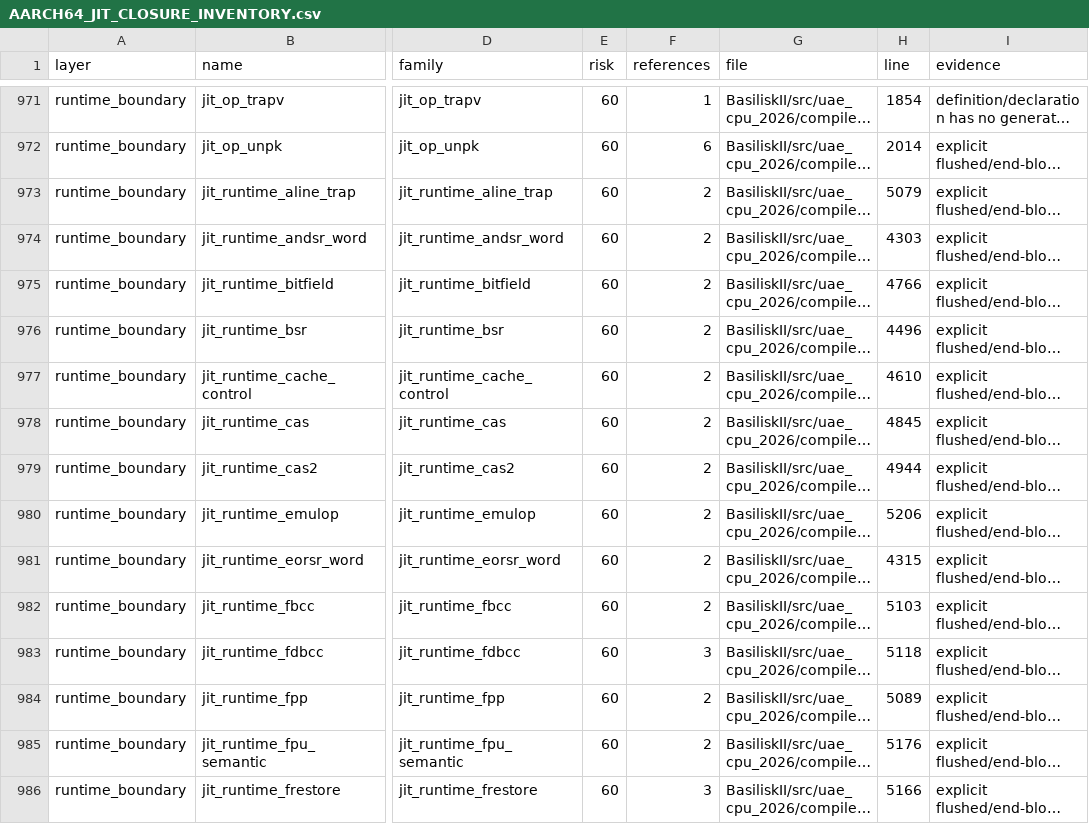
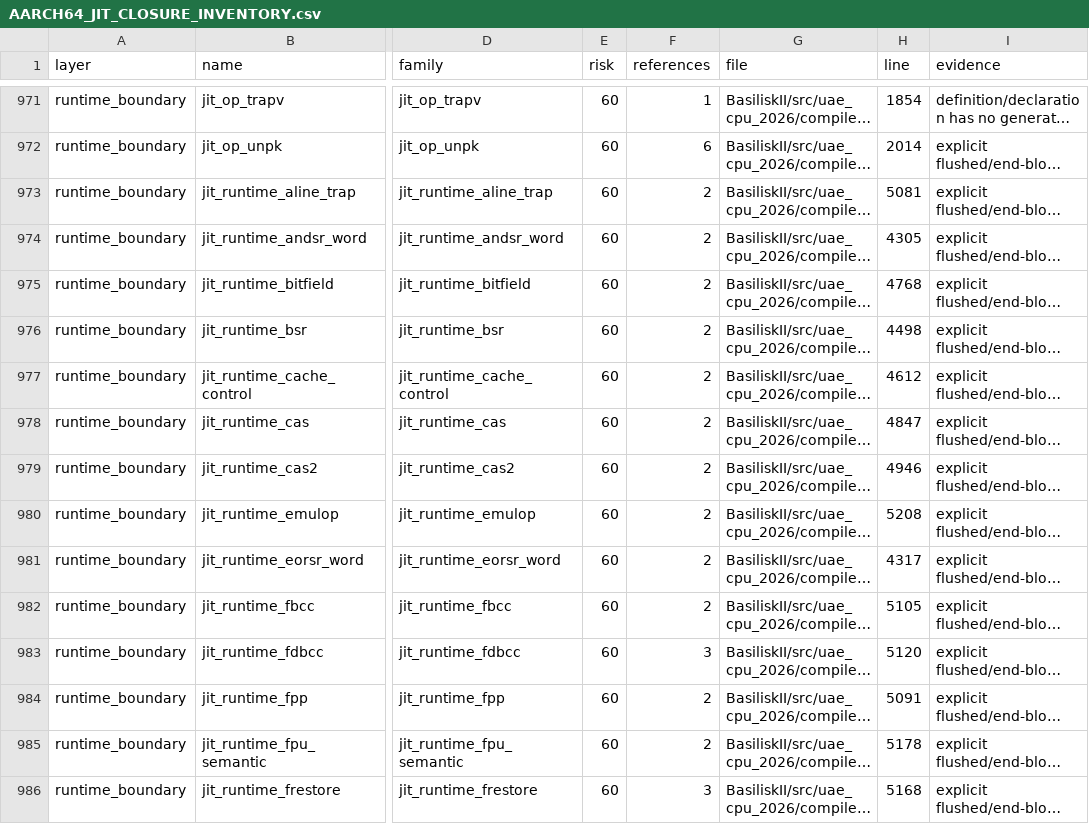
Before and after one commit to rcarmo/macemu, a CSV file: BasiliskII/docs/AARCH64_JIT_CLOSURE_INVENTORY.csv, drawn as a sheet; only a part is shown, gaps mark what is left out; long unchanged cells end in …; the diff covers the shown part only; the diff names each change by its address in the sheet, - before the commit and + after, or states it on an @@ line.

```diff
--- a/BasiliskII/docs/AARCH64_JIT_CLOSURE_INVENTORY.csv
+++ b/BasiliskII/docs/AARCH64_JIT_CLOSURE_INVENTORY.csv
-H973 (line): 5079
+H973 (line): 5081
-H974 (line): 4303
+H974 (line): 4305
-H975 (line): 4766
+H975 (line): 4768
-H976 (line): 4496
+H976 (line): 4498
-H977 (line): 4610
+H977 (line): 4612
-H978 (line): 4845
+H978 (line): 4847
-H979 (line): 4944
+H979 (line): 4946
-H980 (line): 5206
+H980 (line): 5208
-H981 (line): 4315
+H981 (line): 4317
-H982 (line): 5103
+H982 (line): 5105
-H983 (line): 5118
+H983 (line): 5120
-H984 (line): 5089
+H984 (line): 5091
-H985 (line): 5176
+H985 (line): 5178
-H986 (line): 5166
+H986 (line): 5168
```
Also changed, not shown: 19 edited cells elsewhere in this file, 9 other files.
